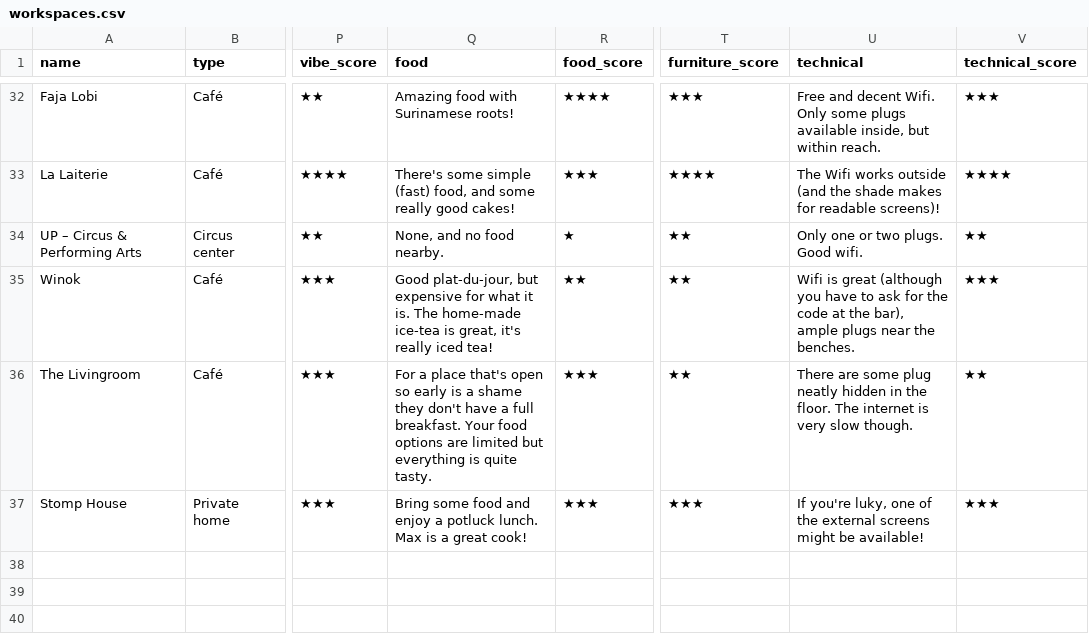
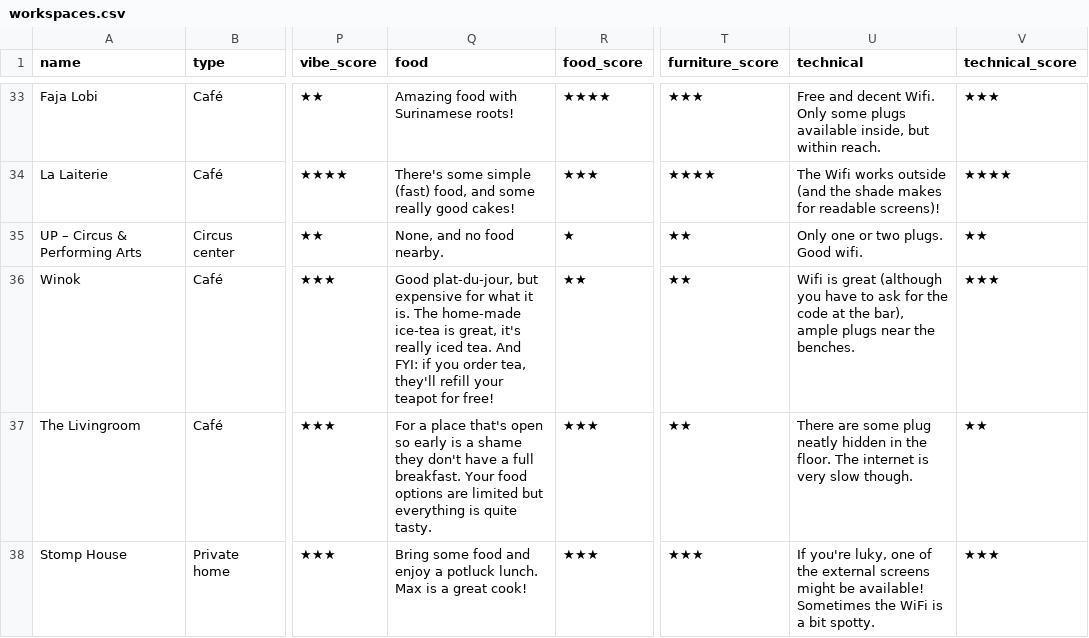
Before and after one commit to mclaeysb/workspaces, a CSV file: data/workspaces.csv, drawn as a sheet; only a part is shown, gaps mark what is left out; addresses are those after the commit; the diff covers the shown part only; the diff names each change by its address in the sheet, - before the commit and + after, or states it on an @@ line.

```diff
--- a/data/workspaces.csv
+++ b/data/workspaces.csv
-Q36 (food): …really iced tea!
+Q36 (food): …really iced tea. And FYI: if you order tea, they'll refill your teapot for free!
-U38 (technical): …be available!
+U38 (technical): …be available! Sometimes the WiFi is a bit spotty.
```
Also changed, not shown: 7 added rows and 6 edited cells elsewhere in this file.
